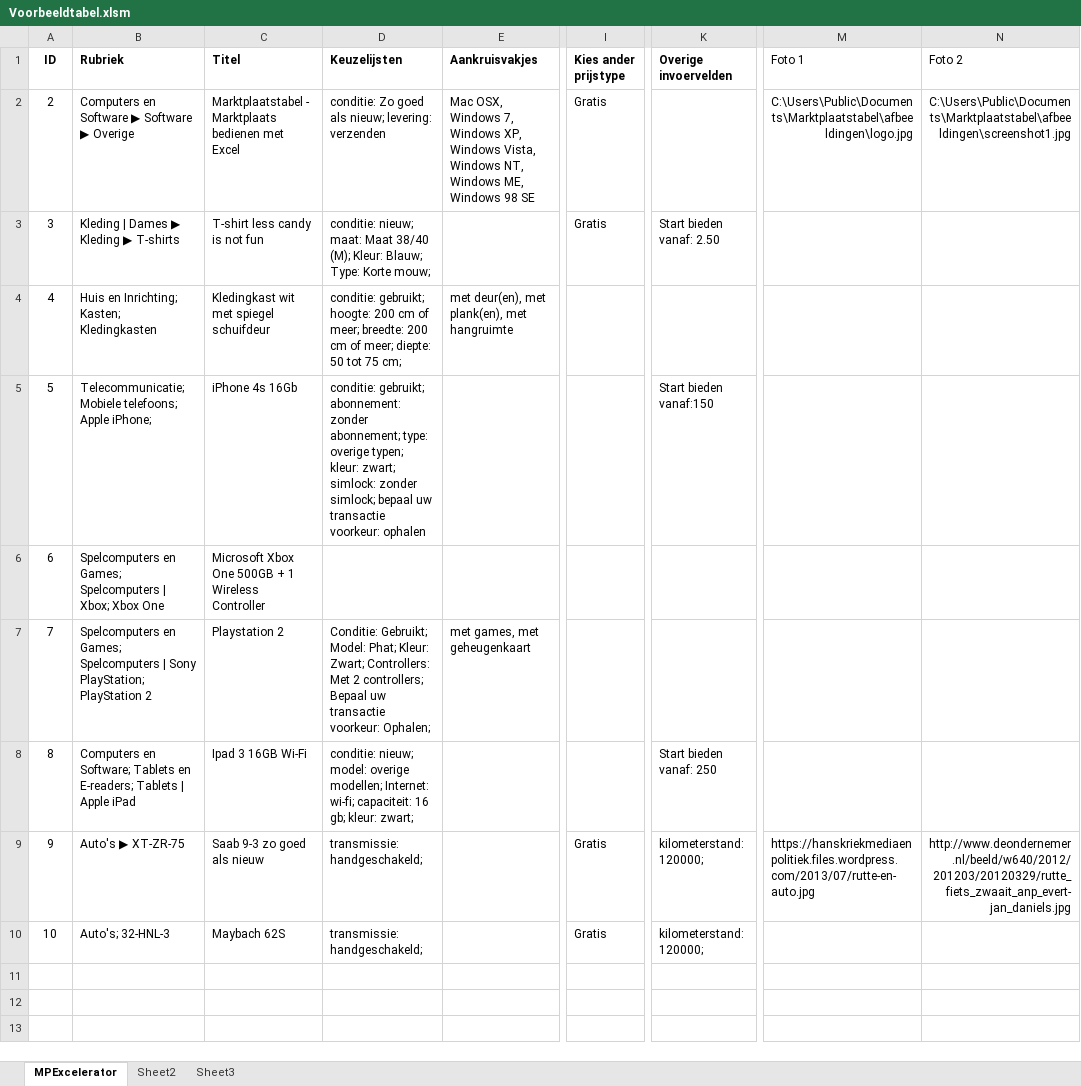
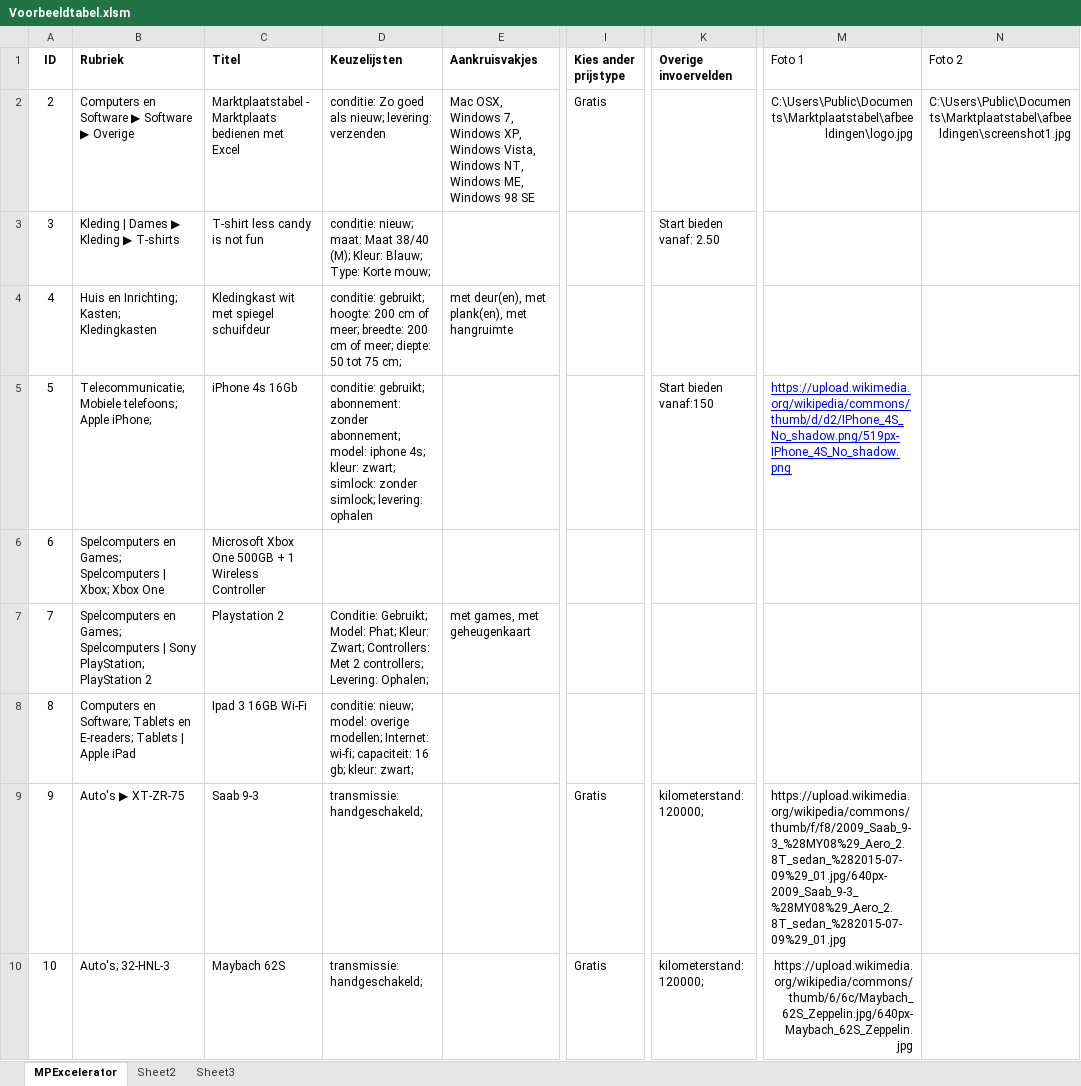
Before and after one commit to DAMskill/Marktplaatstabel, an Excel workbook: Examples/Voorbeeldtabel.xlsm, sheet MPExcelerator, drawn as a sheet; only a part is shown, gaps mark what is left out; values as stored, in another font and other column widths than the file's, no borders; conditional formats not drawn; the diff names each change by its address in the sheet, - before the commit and + after, or states it on an @@ line.

```diff
--- a/Examples/Voorbeeldtabel.xlsm (sheet MPExcelerator)
+++ b/Examples/Voorbeeldtabel.xlsm (sheet MPExcelerator)
-I3 (Kies ander prijstype): Gratis
+I3 (Kies ander prijstype): (empty)
-D5 (Keuzelijsten): …zonder abonnement; type: overige typen; kleur: zwart; simlock: zonder simlock; bepaal uw transactie voorkeur: ophalen
+D5 (Keuzelijsten): …zonder abonnement; model: iphone 4s; kleur: zwart; simlock: zonder simlock; levering: ophalen
-M5 (Foto 1): (empty)
+M5 (Foto 1): https://upload.wikimedia.org/wikipedia/commons/thumb/d/d2/IPhone_4S_No_shadow.png/519px-IPhone_4S_No_shadow.png
-D7 (Keuzelijsten): …2 controllers; Bepaal uw transactie voorkeur: Ophalen;
+D7 (Keuzelijsten): …2 controllers; Levering: Ophalen;
-K8 (Overige invoervelden): Start bieden vanaf: 250
+K8 (Overige invoervelden): (empty)
-C9 (Titel): Saab 9-3 zo goed als nieuw
+C9 (Titel): Saab 9-3
-M9 (Foto 1): https://hanskriekmediaenpolitiek.files.wordpress.com/2013/07/rutte-en-auto.jpg
+M9 (Foto 1): https://upload.wikimedia.org/wikipedia/commons/thumb/f/f8/2009_Saab_9-3_%28MY08%29_Aero_2.8T_sedan_%282015-07-09%29_01.jpg/640px-2009_Saab_9-3_%28MY08%29_Aero_2.8T_sedan_%282015-07-09%29_01.jpg
-N9 (Foto 2): http://www.deondernemer.nl/beeld/w640/2012/201203/20120329/rutte_fiets_zwaait_anp_evert-jan_daniels.jpg
+N9 (Foto 2): (empty)
-M10 (Foto 1): (empty)
+M10 (Foto 1): https://upload.wikimedia.org/wikipedia/commons/thumb/6/6c/Maybach_62S_Zeppelin.jpg/640px-Maybach_62S_Zeppelin.jpg
```
Also changed, not shown: 14 other files.
